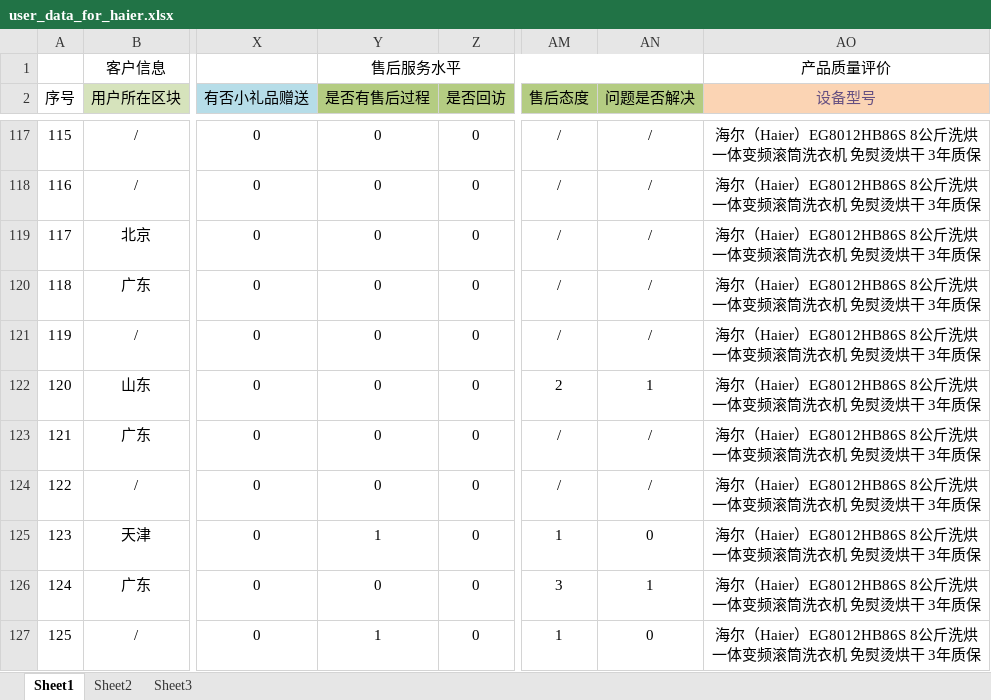
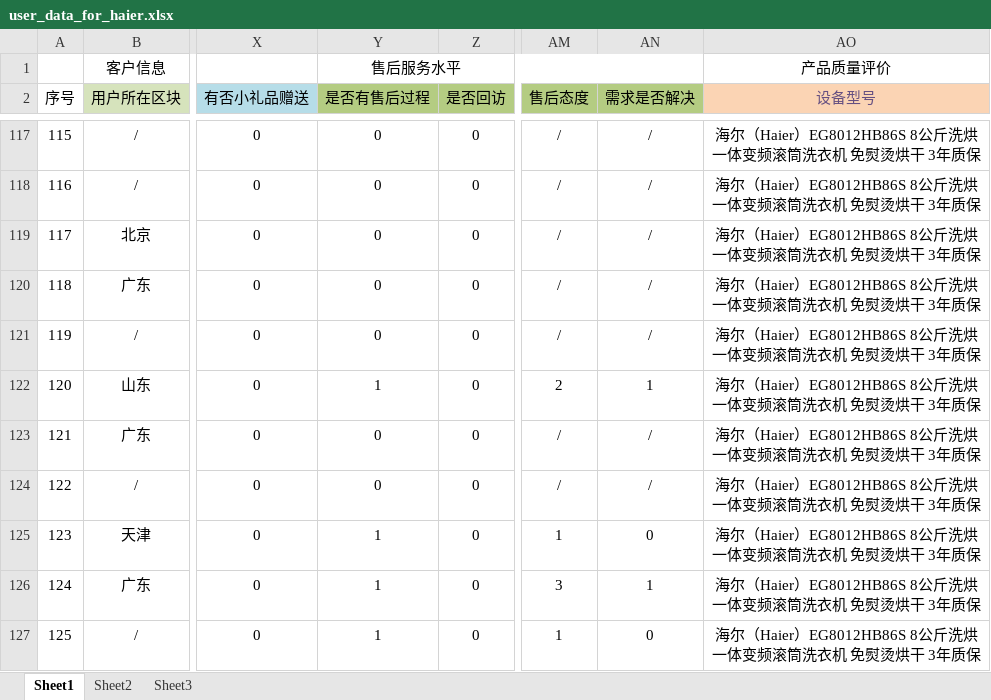
Before and after one commit to MarginC/user_data_for_haier, an Excel workbook: user_data_for_haier.xlsx, sheet Sheet1, drawn as a sheet; only a part is shown, gaps mark what is left out; values as stored, in another font and other column widths than the file's, no borders; the diff covers the shown part only; the diff names each change by its address in the sheet, - before the commit and + after, or states it on an @@ line.

Commit message:
数据修正

```diff
--- a/user_data_for_haier.xlsx (sheet Sheet1)
+++ b/user_data_for_haier.xlsx (sheet Sheet1)
-AN2: 问题是否解决
+AN2: 需求是否解决
-Y122 (是否有售后过程): 0
+Y122 (是否有售后过程): 1
-Y126 (是否有售后过程): 0
+Y126 (是否有售后过程): 1
```
Also changed, not shown: 10 edited cells elsewhere in this sheet.
